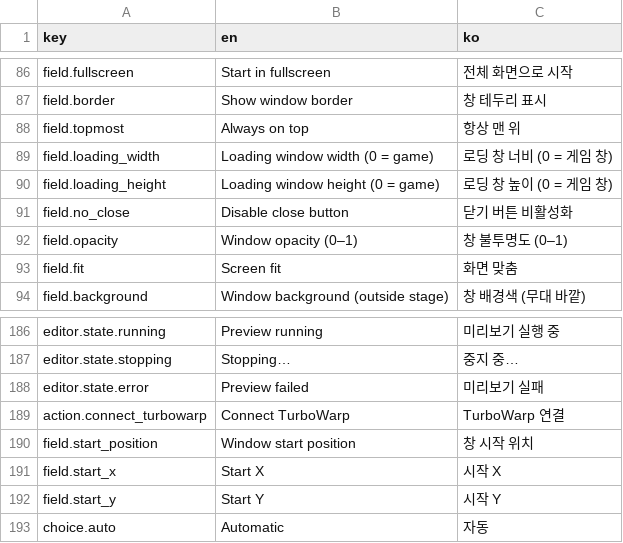
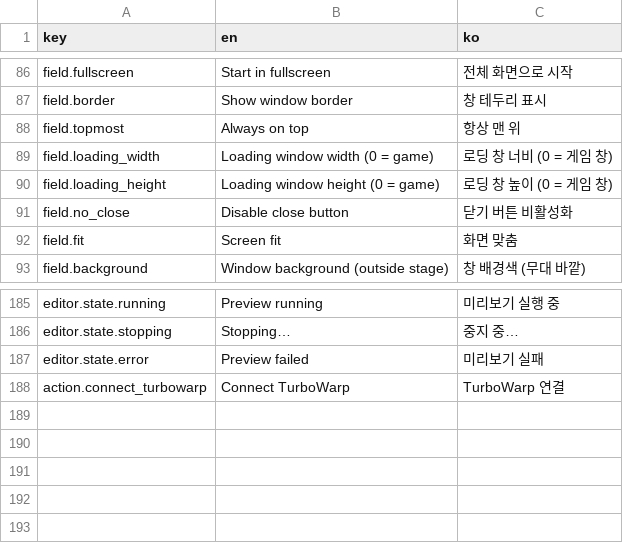
Before and after one commit to WD07-Dev/GoWarp, a CSV file: app/assets/embed/translations.csv, drawn as a sheet; only a part is shown, gaps mark what is left out.

Commit message:
refactor: 창 설정과 멀티 윈도우 코드 정리
- 설정에서 창 불투명도와 시작 위치 제거
- 창 이동·불투명도 제어 API 유지
- Window API 확장에 항상 맨 위 블록 추가
- 예제 프로젝트에 새 블록 적용 및 Q 키 모두 멈추기 유지
- 중복 창 처리와 속성 변경 코드 정리
- Windows 메시지·키 코드의 숫자 값을 상수로 교체
- 관련 테스트와 번역 항목 갱신

```diff
--- a/app/assets/embed/translations.csv
+++ b/app/assets/embed/translations.csv
@@ -91,3 +91,2 @@ field.loading_height,Loading window height (0 = game),로딩 창 높이 (0 = 게
 field.no_close,Disable close button,닫기 버튼 비활성화
-field.opacity,Window opacity (0–1),창 불투명도 (0–1)
 field.fit,Screen fit,화면 맞춤
@@ -199,5 +198 @@ editor.state.error,Preview failed,미리보기 실패
 action.connect_turbowarp,Connect TurboWarp,TurboWarp 연결
-field.start_position,Window start position,창 시작 위치
-field.start_x,Start X,시작 X
-field.start_y,Start Y,시작 Y
-choice.auto,Automatic,자동
```
Also changed, not shown: 18 other files.
